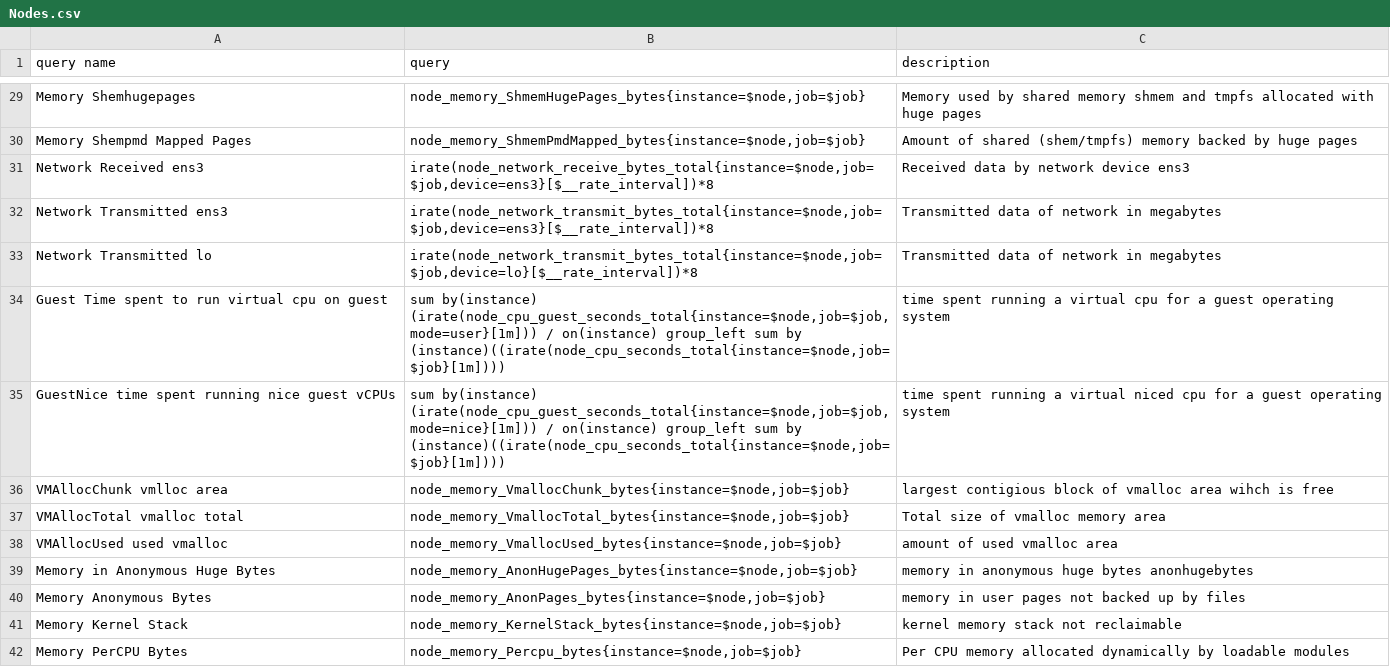
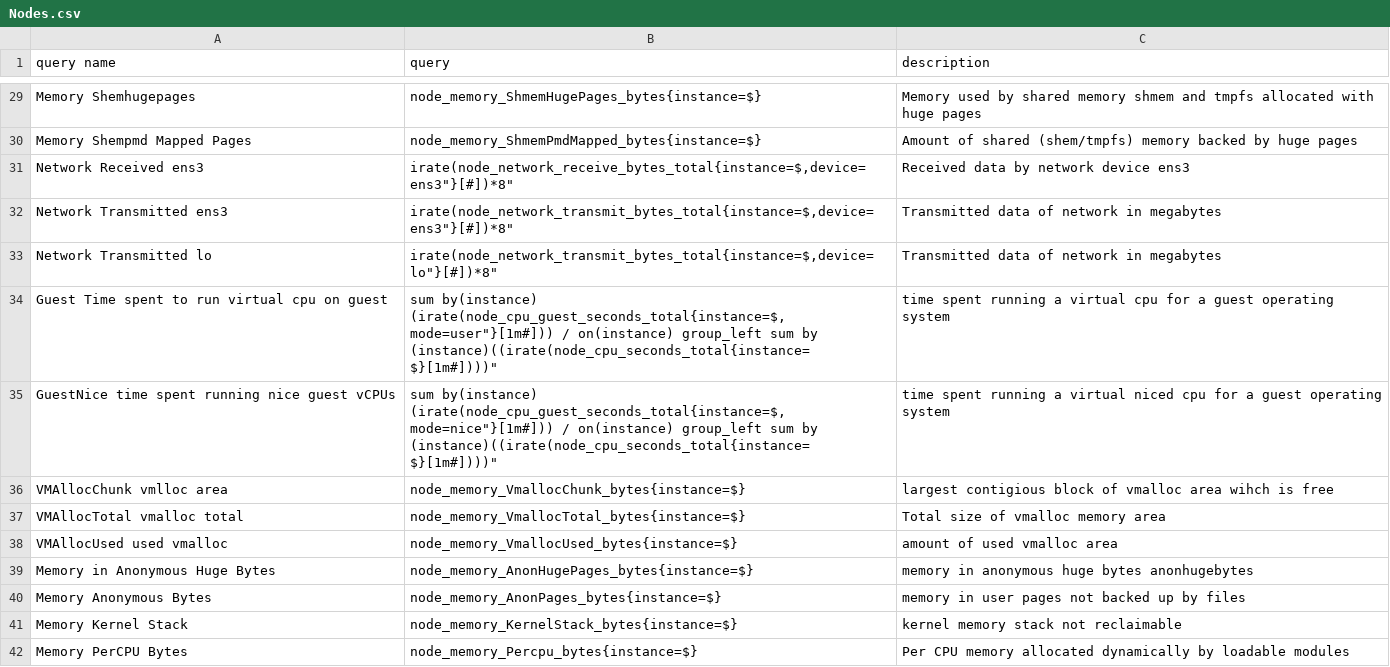
Before and after one commit to sadikemreduzgun/exporter-data-collecter, a CSV file: Nodes.csv, drawn as a sheet; only a part is shown, gaps mark what is left out; the diff covers the shown part only; the diff names each change by its address in the sheet, - before the commit and + after, or states it on an @@ line.

Commit message:
Update Nodes.csv

```diff
--- a/Nodes.csv
+++ b/Nodes.csv
-B29 (query): node_memory_ShmemHugePages_bytes{instance=$node,job=$job}
+B29 (query): node_memory_ShmemHugePages_bytes{instance=$}
-B30 (query): node_memory_ShmemPmdMapped_bytes{instance=$node,job=$job}
+B30 (query): node_memory_ShmemPmdMapped_bytes{instance=$}
-B31 (query): irate(node_network_receive_bytes_total{instance=$node,job=$job,device=ens3}[$__rate_interval])*8
+B31 (query): irate(node_network_receive_bytes_total{instance=$,device=ens3"}[#])*8"
-B32 (query): irate(node_network_transmit_bytes_total{instance=$node,job=$job,device=ens3}[$__rate_interval])*8
+B32 (query): irate(node_network_transmit_bytes_total{instance=$,device=ens3"}[#])*8"
-B33 (query): irate(node_network_transmit_bytes_total{instance=$node,job=$job,device=lo}[$__rate_interval])*8
+B33 (query): irate(node_network_transmit_bytes_total{instance=$,device=lo"}[#])*8"
-B34 (query): sum by(instance) (irate(node_cpu_guest_seconds_total{instance=$node,job=$job, mode=user}[1m])) / on(instance) group_left sum by (instance)((irate(node_cpu_seconds_total{instance=$node,job=$job}[1m])))
+B34 (query): sum by(instance) (irate(node_cpu_guest_seconds_total{instance=$, mode=user"}[1m#])) / on(instance) group_left sum by (instance)((irate(node_cpu_seconds_total{instance=$}[1m#])))"
-B35 (query): sum by(instance) (irate(node_cpu_guest_seconds_total{instance=$node,job=$job, mode=nice}[1m])) / on(instance) group_left sum by (instance)((irate(node_cpu_seconds_total{instance=$node,job=$job}[1m])))
+B35 (query): sum by(instance) (irate(node_cpu_guest_seconds_total{instance=$, mode=nice"}[1m#])) / on(instance) group_left sum by (instance)((irate(node_cpu_seconds_total{instance=$}[1m#])))"
-B36 (query): node_memory_VmallocChunk_bytes{instance=$node,job=$job}
+B36 (query): node_memory_VmallocChunk_bytes{instance=$}
-B37 (query): node_memory_VmallocTotal_bytes{instance=$node,job=$job}
+B37 (query): node_memory_VmallocTotal_bytes{instance=$}
-B38 (query): node_memory_VmallocUsed_bytes{instance=$node,job=$job}
+B38 (query): node_memory_VmallocUsed_bytes{instance=$}
-B39 (query): node_memory_AnonHugePages_bytes{instance=$node,job=$job}
+B39 (query): node_memory_AnonHugePages_bytes{instance=$}
-B40 (query): node_memory_AnonPages_bytes{instance=$node,job=$job}
+B40 (query): node_memory_AnonPages_bytes{instance=$}
-B41 (query): node_memory_KernelStack_bytes{instance=$node,job=$job}
+B41 (query): node_memory_KernelStack_bytes{instance=$}
-B42 (query): node_memory_Percpu_bytes{instance=$node,job=$job}
+B42 (query): node_memory_Percpu_bytes{instance=$}
```
Also changed, not shown: 99 edited cells elsewhere in this file.
